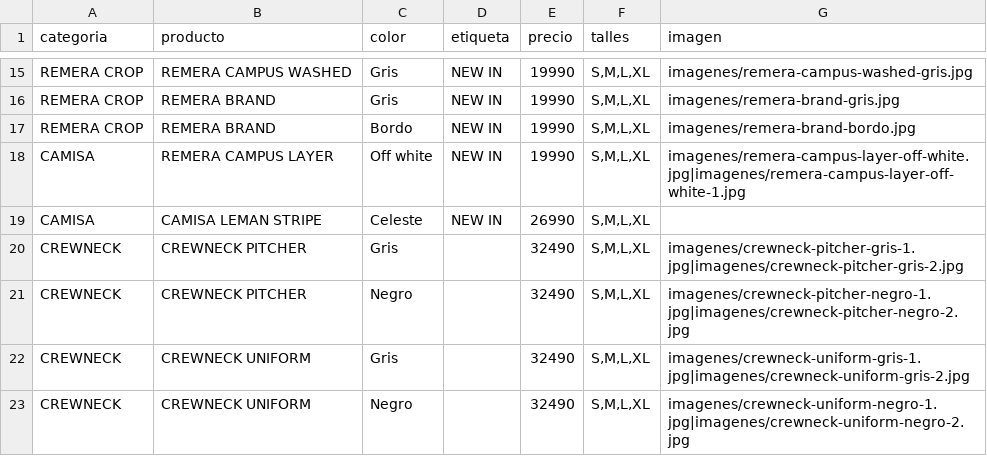
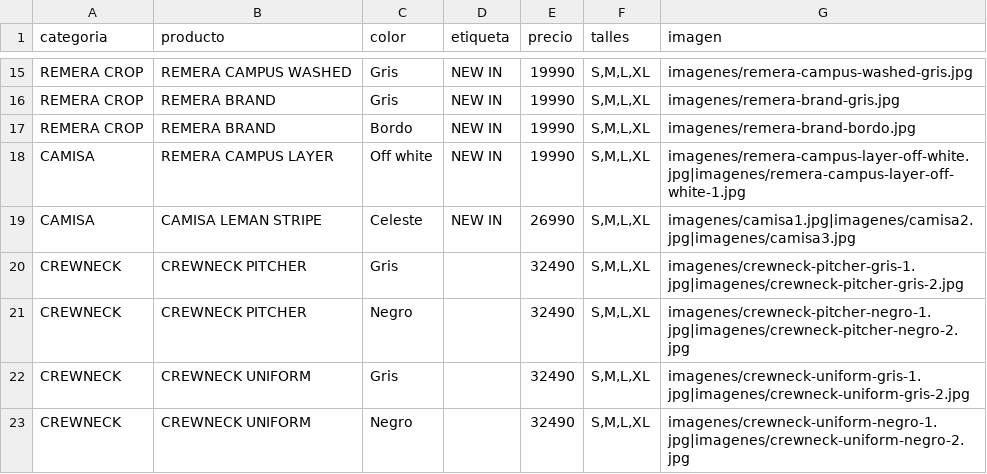
Before and after one commit to BMByLMN/BMB-LMN, a CSV file: productos.csv, drawn as a sheet; only a part is shown, gaps mark what is left out.

Commit message:
Update productos.csv

```diff
--- a/productos.csv
+++ b/productos.csv
@@ -18,3 +18,3 @@ REMERA CROP,REMERA BRAND,Bordo,NEW IN,19990,"S,M,L,XL",imagenes/remera-brand-bor
 CAMISA,REMERA CAMPUS LAYER,Off white,NEW IN,19990,"S,M,L,XL",imagenes/remera-campus-layer-off-white.jpg|imagenes/remera-campus-layer-off-white-1.jpg
-CAMISA,CAMISA LEMAN STRIPE,Celeste,NEW IN,26990,"S,M,L,XL",
+CAMISA,CAMISA LEMAN STRIPE,Celeste,NEW IN,26990,"S,M,L,XL",imagenes/camisa1.jpg|imagenes/camisa2.jpg|imagenes/camisa3.jpg
 CREWNECK,CREWNECK PITCHER,Gris,,32490,"S,M,L,XL",imagenes/crewneck-pitcher-gris-1.jpg|imagenes/crewneck-pitcher-gris-2.jpg
```
